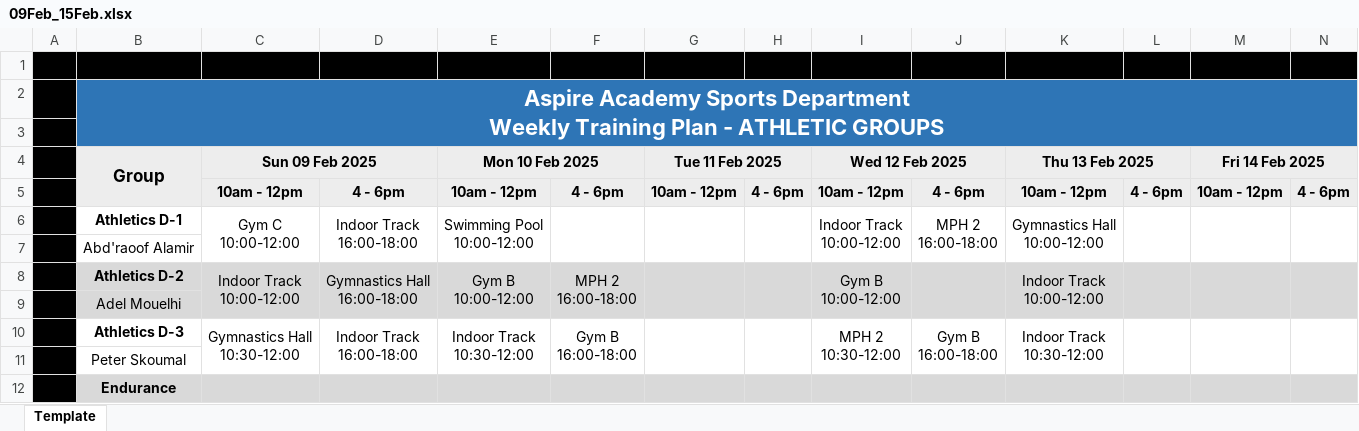
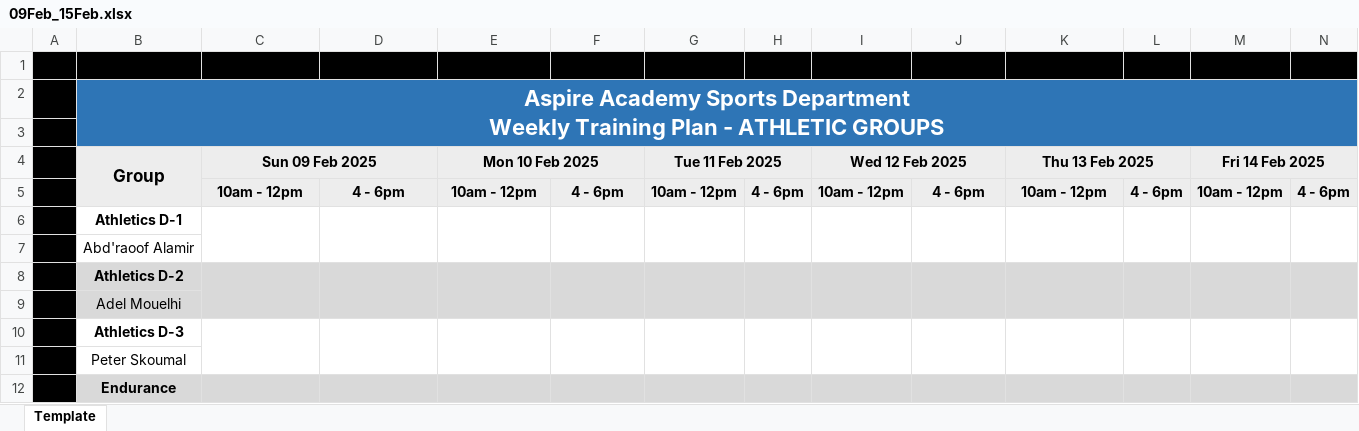
Before and after one commit to SPORT-DATABASES/Operations_TrainingPlan, an Excel workbook: 09Feb_15Feb.xlsx, sheet Template, drawn as a sheet; only a part is shown; values as stored, in another font and other column widths than the file's, no borders; charts and pictures and conditional formats not drawn; removed rows and columns are numbered as before the commit, all else as after; rows hold the shown columns only; ↵ is a line break in a cell; the diff covers the shown part only; the diff names each change by its address in the sheet, - before the commit and + after, or states it on an @@ line.

```diff
--- a/09Feb_15Feb.xlsx (sheet Template)
+++ b/09Feb_15Feb.xlsx (sheet Template)
-row 6:  | Athletics D-1 | Gym C ↵ 10:00-12:00 | Indoor Track ↵ 16:00-18:00 | Swimming Pool ↵ 10:00-12:00 |  |  |  | Indoor Track ↵ 10:00-12:00 | MPH 2 ↵ 16:00-18:00 | Gymnastics Hall ↵ 10:00-12:00
+row 6:  | Athletics D-1
-row 8:  | Athletics D-2 | Indoor Track ↵ 10:00-12:00 | Gymnastics Hall ↵ 16:00-18:00 | Gym B ↵ 10:00-12:00 | MPH 2 ↵ 16:00-18:00 |  |  | Gym B ↵ 10:00-12:00 |  | Indoor Track ↵ 10:00-12:00
+row 8:  | Athletics D-2
-row 10:  | Athletics D-3 | Gymnastics Hall ↵ 10:30-12:00 | Indoor Track ↵ 16:00-18:00 | Indoor Track ↵ 10:30-12:00 | Gym B ↵ 16:00-18:00 |  |  | MPH 2 ↵ 10:30-12:00 | Gym B ↵ 16:00-18:00 | Indoor Track ↵ 10:30-12:00
+row 10:  | Athletics D-3
```
Also changed, not shown: 21 added rows and 21 removed rows elsewhere in this sheet.
